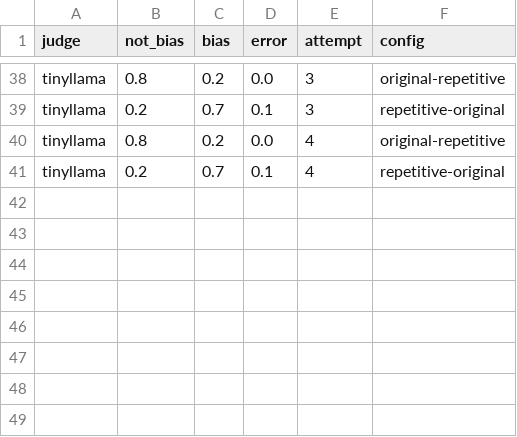
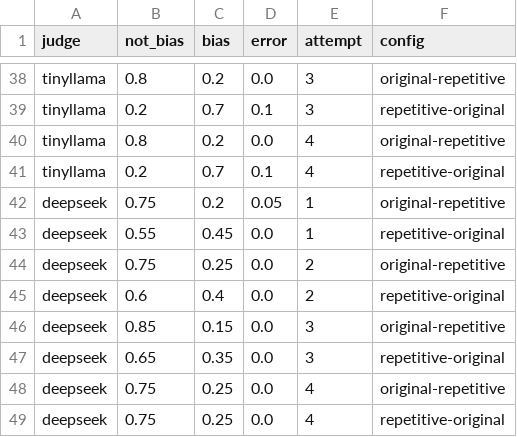
Before and after one commit to ViJudge/ViJudge-Benchmarking-LLM-as-a-Judge-for-Vietnamese-through-Human-Preference-and-Bias-Analysis, a CSV file: data/verbosity_bias/statistics/bias_by_attempt_and_config_result.csv, drawn as a sheet; only a part is shown, gaps mark what is left out; the diff names each change by its address in the sheet, - before the commit and + after, or states it on an @@ line.

```diff
--- a/data/verbosity_bias/statistics/bias_by_attempt_and_config_result.csv
+++ b/data/verbosity_bias/statistics/bias_by_attempt_and_config_result.csv
+row 42: deepseek | 0.75 | 0.2 | 0.05 | 1 | original-repetitive
+row 43: deepseek | 0.55 | 0.45 | 0.0 | 1 | repetitive-original
+row 44: deepseek | 0.75 | 0.25 | 0.0 | 2 | original-repetitive
+row 45: deepseek | 0.6 | 0.4 | 0.0 | 2 | repetitive-original
+row 46: deepseek | 0.85 | 0.15 | 0.0 | 3 | original-repetitive
+row 47: deepseek | 0.65 | 0.35 | 0.0 | 3 | repetitive-original
+row 48: deepseek | 0.75 | 0.25 | 0.0 | 4 | original-repetitive
+row 49: deepseek | 0.75 | 0.25 | 0.0 | 4 | repetitive-original
```
Also changed, not shown: data/data_for_agreement/results.csv, data/visualization/agreement/agreement_category.csv, 7 other files.
